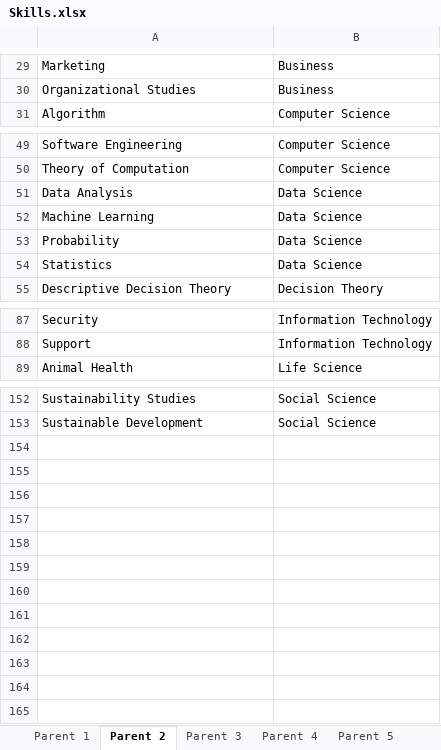
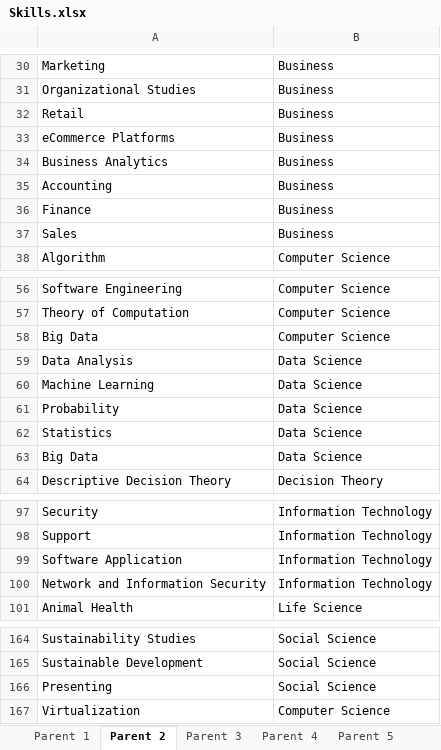
Before and after one commit to binxuankong/skills-ontology-project, an Excel workbook: skills/Skills.xlsx, sheet Parent 2, drawn as a sheet; only a part is shown, gaps mark what is left out; values as stored, in another font and other column widths than the file's, no borders; table styles not drawn; the diff covers the shown part only; the diff names each change by its address in the sheet, - before the commit and + after, or states it on an @@ line.

```diff
--- a/skills/Skills.xlsx (sheet Parent 2)
+++ b/skills/Skills.xlsx (sheet Parent 2)
+row 32: Retail | Business
+row 33: eCommerce Platforms | Business
+row 34: Business Analytics | Business
+row 35: Accounting | Business
+row 36: Finance | Business
+row 37: Sales | Business
+row 58: Big Data | Computer Science
+row 63: Big Data | Data Science
+row 99: Software Application | Information Technology
+row 100: Network and Information Security | Information Technology
+row 166: Presenting | Social Science
+row 167: Virtualization | Computer Science
```
Also changed, not shown: 2 added rows elsewhere in this sheet, sheet Courses, sheet Parent 3, sheet Parent 4, sheet Parent 5, 3 other files.
